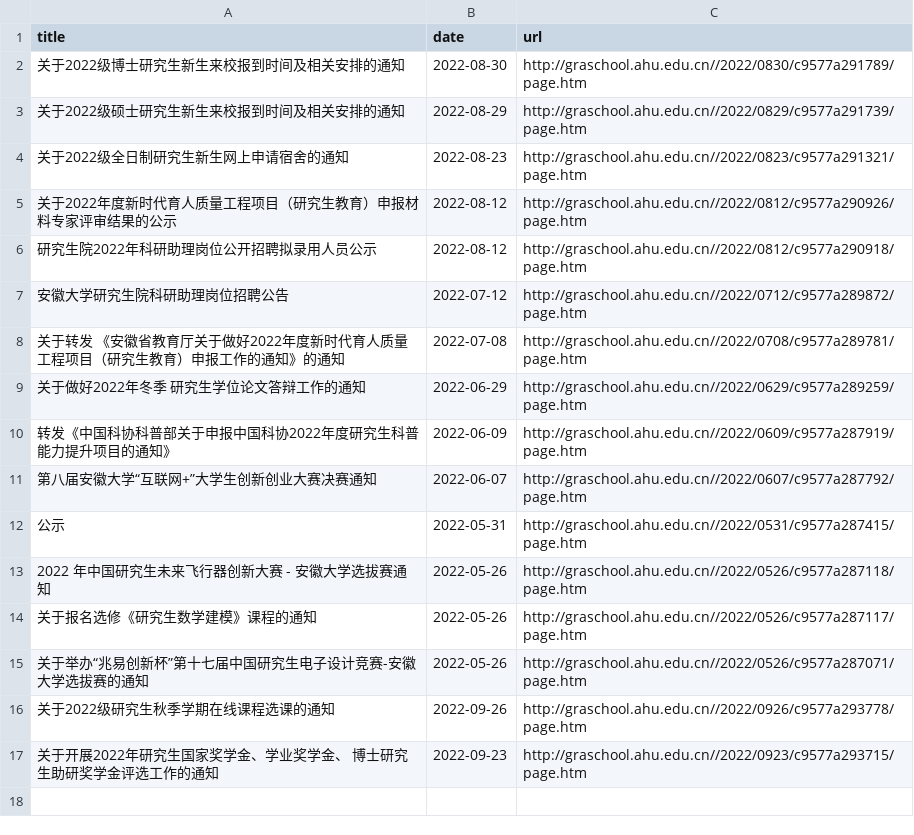
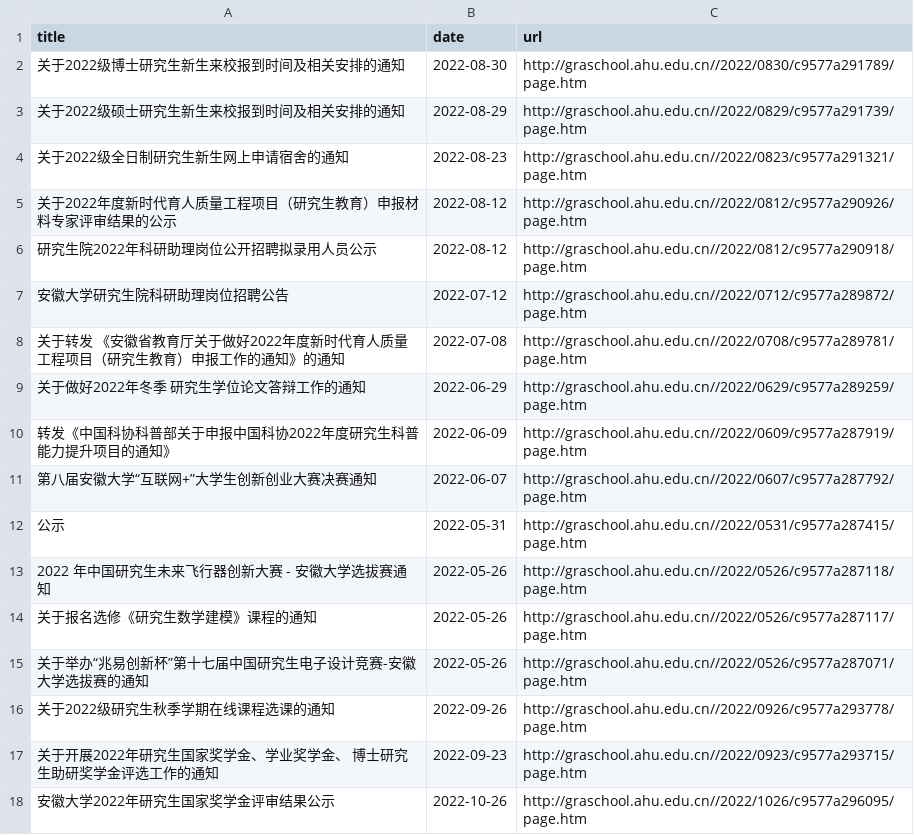
Before and after one commit to isxychao/email_push, a CSV file: news.csv, drawn as a sheet; the diff names each change by its address in the sheet, - before the commit and + after, or states it on an @@ line.

```diff
--- a/news.csv
+++ b/news.csv
+row 18: 安徽大学2022年研究生国家奖学金评审结果公示 | 2022-10-26 | http://graschool.ahu.edu.cn//2022/1026/c9577a296095/page.htm
```
Also changed, not shown: 1 other file.
